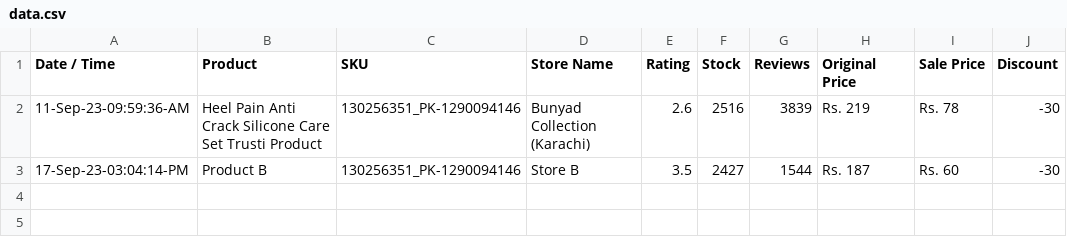
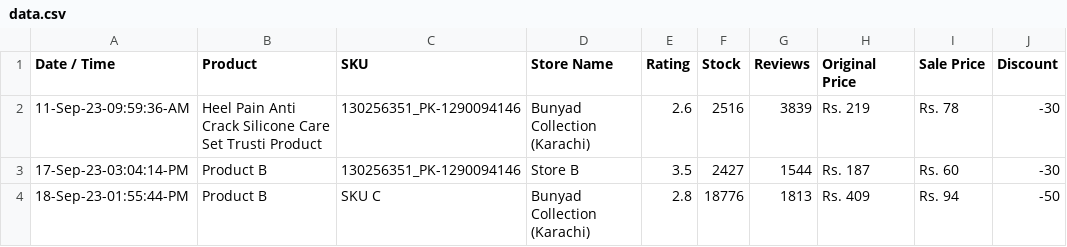
Before and after one commit to shafqatjan/amp-actionable-emails, a CSV file: data.csv, drawn as a sheet; the diff names each change by its address in the sheet, - before the commit and + after, or states it on an @@ line.

Commit message:
18-Sep-23-01:55:44:PM

```diff
--- a/data.csv
+++ b/data.csv
+row 4: 18-Sep-23-01:55:44-PM | Product B | SKU C | Bunyad Collection (Karachi) | 2.8 | 18776 | 1813 | Rs. 409 | Rs. 94 | -50
```
